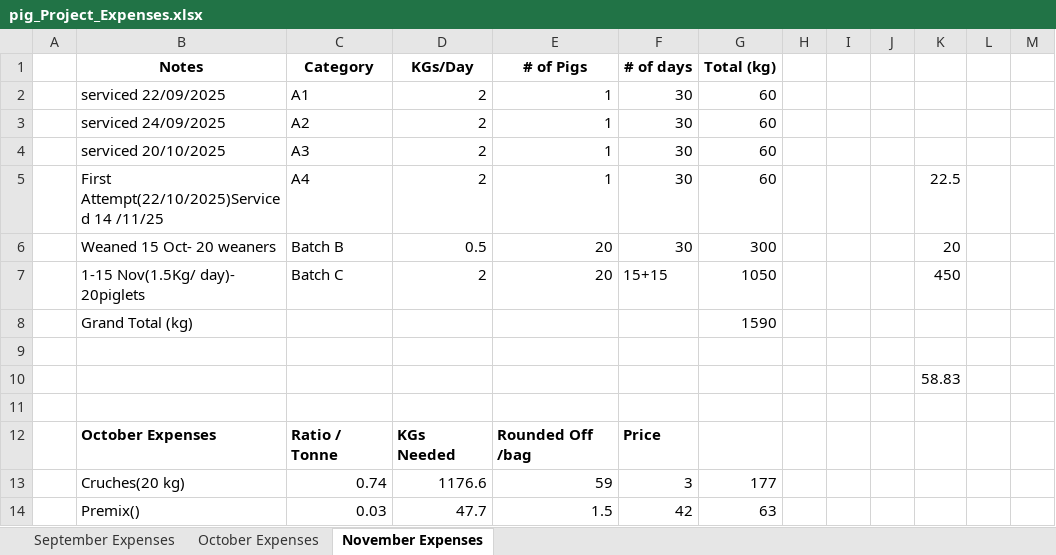
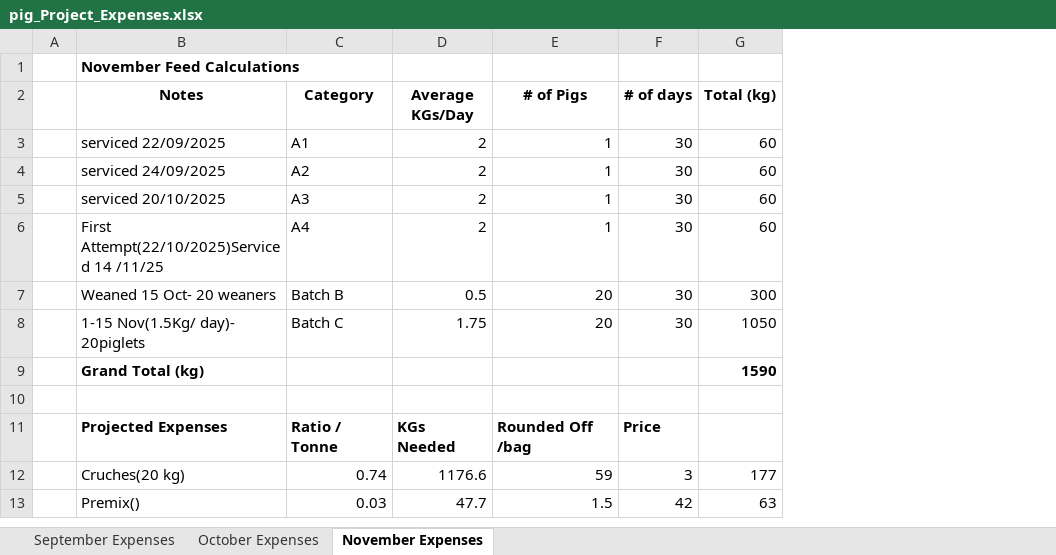
Before and after one commit to rampshacker/casedefo, an Excel workbook: data/excel/pig_Project_Expenses.xlsx, sheet November Expenses, drawn as a sheet; only a part is shown; values as stored, in another font and other column widths than the file's, no borders; removed rows and columns are numbered as before the commit, all else as after; the diff covers the shown part only; the diff names each change by its address in the sheet, - before the commit and + after, or states it on an @@ line.

```diff
--- a/data/excel/pig_Project_Expenses.xlsx (sheet November Expenses)
+++ b/data/excel/pig_Project_Expenses.xlsx (sheet November Expenses)
-column H, empty
-column I, empty
-column J, empty
-column K, rows 5-7: 22.5 | 20 | 450
-column L, empty
-column M, empty
+row 1:  | November Feed Calculations
-D2: KGs/Day
+D2: Average KGs/Day
-D8 (Average KGs/Day): 2
+D8 (Average KGs/Day): 1.75
-F8 (# of days): 15+15
+F8 (# of days): 30
-B9 bold: off
+B9 bold: on
-G9 bold: off
+G9 bold: on
-row 10:  |  |  |  |  |  |  |  |  |  | 58.83
-row 11: (empty)
-B11 (Notes): October Expenses
+B11 (Notes): Projected Expenses
```
Also changed, not shown: 2 added rows and 6 edited cells elsewhere in this sheet, sheet October Expenses, sheet September Expenses, formulas that keep their value, 1 other file.
